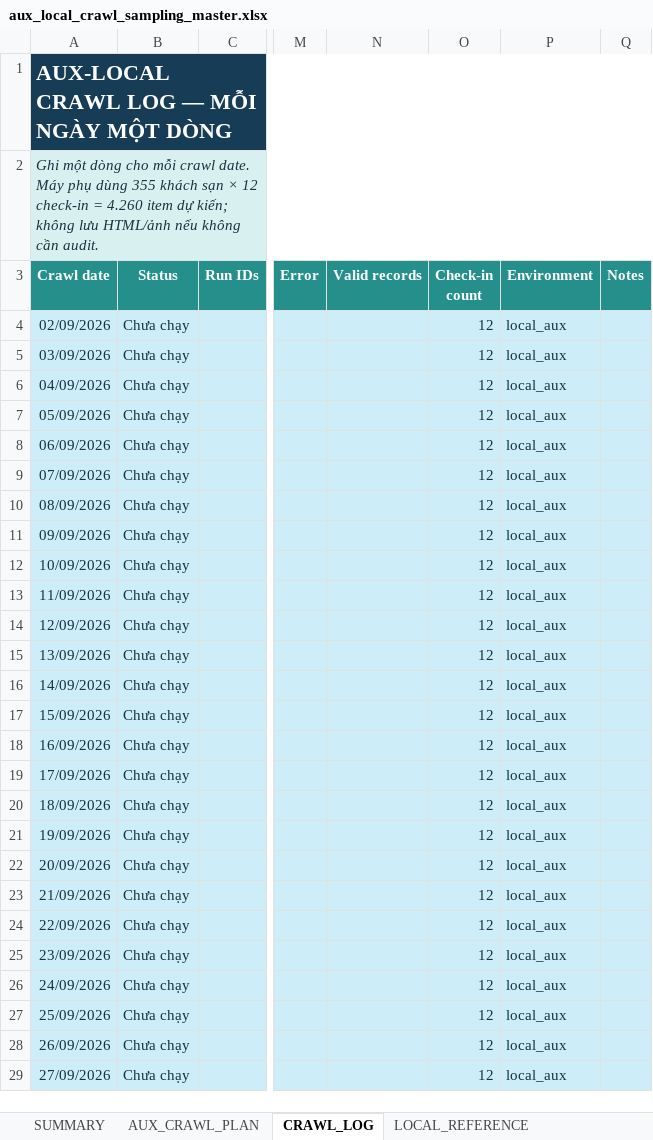
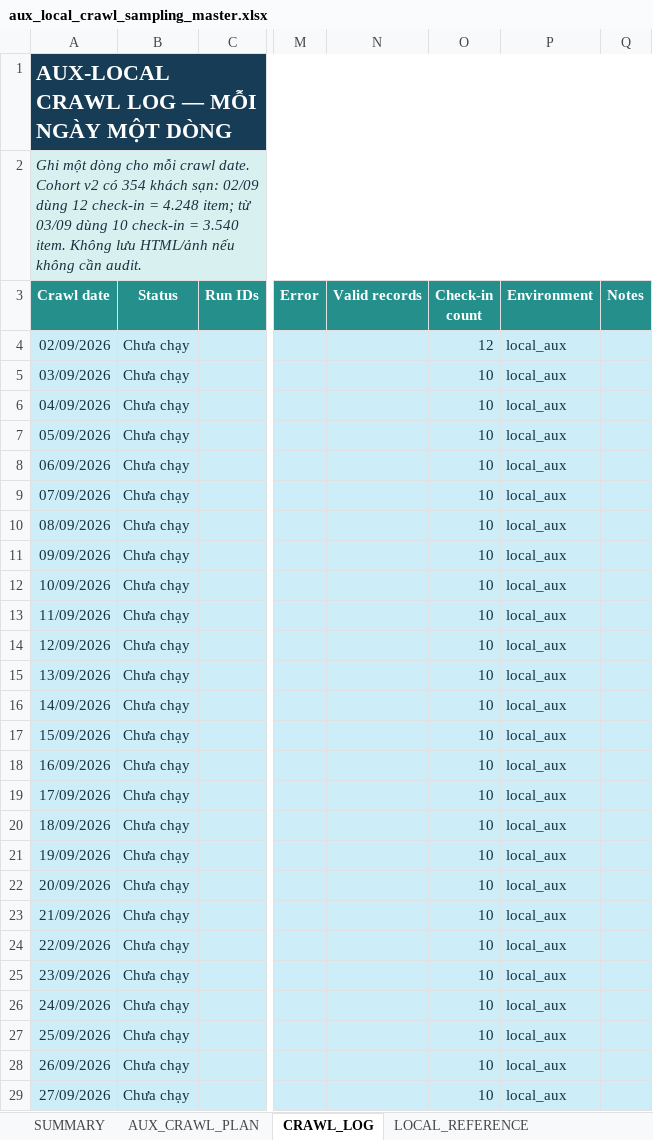
Before and after one commit to Andnm/capstone-master, an Excel workbook: outputs/aux-local-crawl-planner-20260901/aux_local_crawl_sampling_master.xlsx, sheet CRAWL_LOG, drawn as a sheet; only a part is shown, gaps mark what is left out; values as stored, in another font and other column widths than the file's, no borders; conditional formats not drawn; the diff covers the shown part only; the diff names each change by its address in the sheet, - before the commit and + after, or states it on an @@ line.

Commit message:
feat: update crawl automation scheduled

```diff
--- a/outputs/aux-local-crawl-planner-20260901/aux_local_crawl_sampling_master.xlsx (sheet CRAWL_LOG)
+++ b/outputs/aux-local-crawl-planner-20260901/aux_local_crawl_sampling_master.xlsx (sheet CRAWL_LOG)
-A2 (Crawl date): …crawl date. Máy phụ dùng 355 khách sạn × 12 check-in = 4.260 item dự kiến; không lưu HTML/ảnh…
+A2 (Crawl date): …crawl date. Cohort v2 có 354 khách sạn: 02/09 dùng 12 check-in = 4.248 item; từ 03/09 dùng 10 check-in = 3.540 item. Không lưu HTML/ảnh…
-O5:O29 (Check-in count): 12
+O5:O29 (Check-in count): 10
```
Also changed, not shown: 64 edited cells elsewhere in this sheet, sheet AUX_CRAWL_PLAN, sheet LABEL_YIELD, sheet SLOT_RULES, sheet SUMMARY, sheet README, formulas that keep their value, outputs/crawl-data-planner-20260816/crawl_sampling_master.xlsx, outputs/vps-crawl-planner-20260823/vps_crawl_sampling_master.xlsx, 2 other files.
